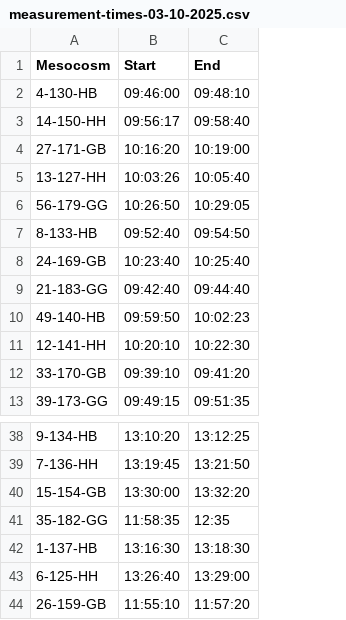
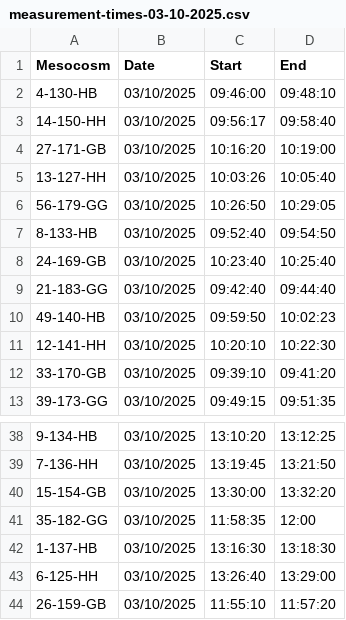
Before and after one commit to JakeSpong/Project-4, a CSV file: Data/Gas Flux Measurements/measurement-times-03-10-2025.csv, drawn as a sheet; only a part is shown, gaps mark what is left out; addresses are those after the commit; the diff names each change by its address in the sheet, - before the commit and + after, or states it on an @@ line.

```diff
--- a/Data/Gas Flux Measurements/measurement-times-03-10-2025.csv
+++ b/Data/Gas Flux Measurements/measurement-times-03-10-2025.csv
+column B (Date), rows 2-13: all 03/10/2025; rows 38-44: all 03/10/2025
-D41 (End): 12:35
+D41 (End): 12:00
```
Also changed, not shown: Data/Gas Flux Measurements/measurement-times-01-10-2025.csv, 13 other files.
